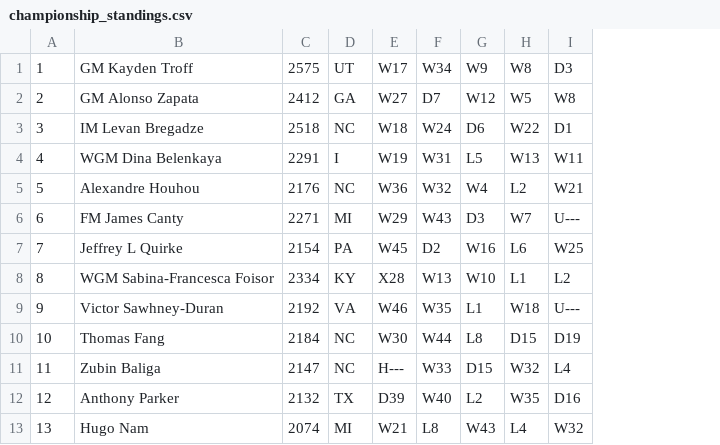
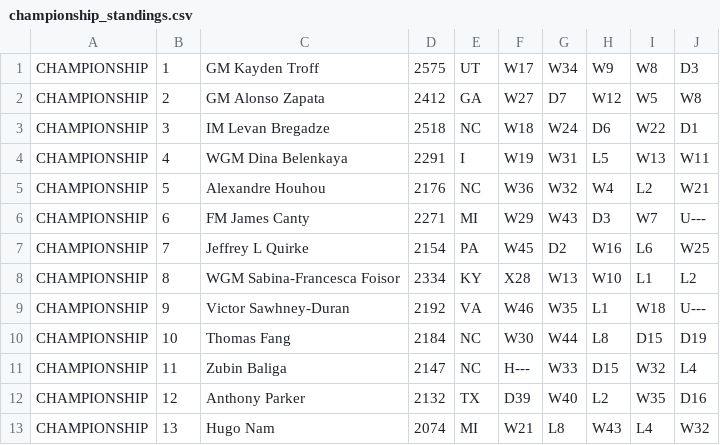
Before and after one commit to philhanna/USCFRatings, a CSV file: cmd/standings/championship_standings.csv, drawn as a sheet; only a part is shown; the diff names each change by its address in the sheet, - before the commit and + after, or states it on an @@ line.

Commit message:
Merged standings files

```diff
--- a/cmd/standings/championship_standings.csv
+++ b/cmd/standings/championship_standings.csv
+column A, rows 1-13: all CHAMPIONSHIP
```
Also changed, not shown: cmd/standings/U1400_standings.csv, cmd/standings/U1800_standings.csv, 1 other file.
